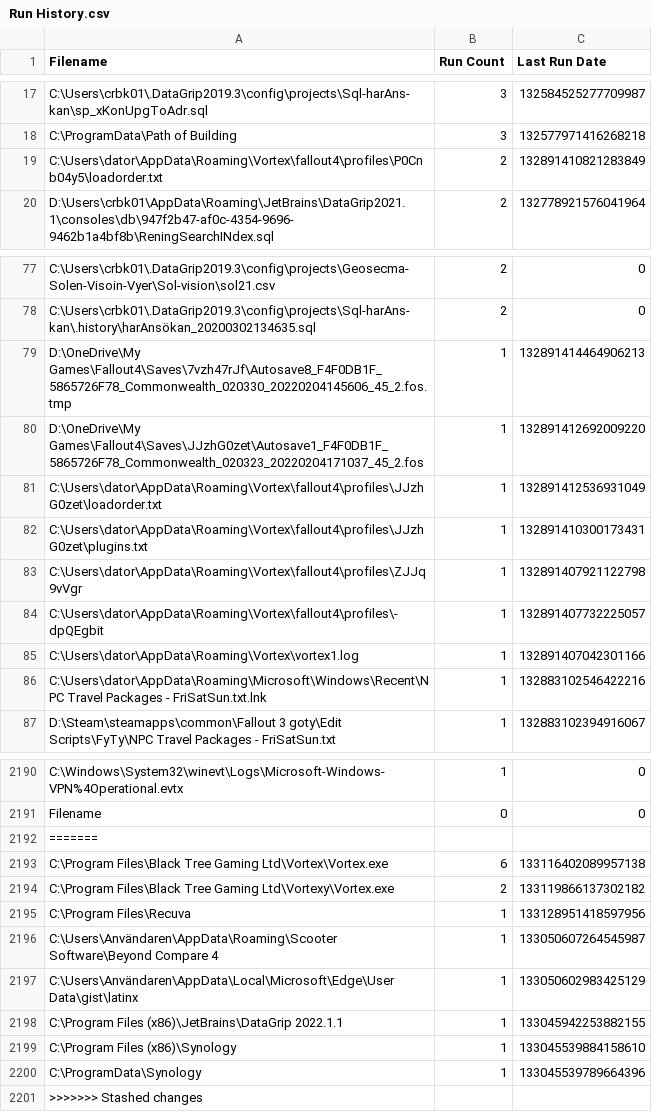
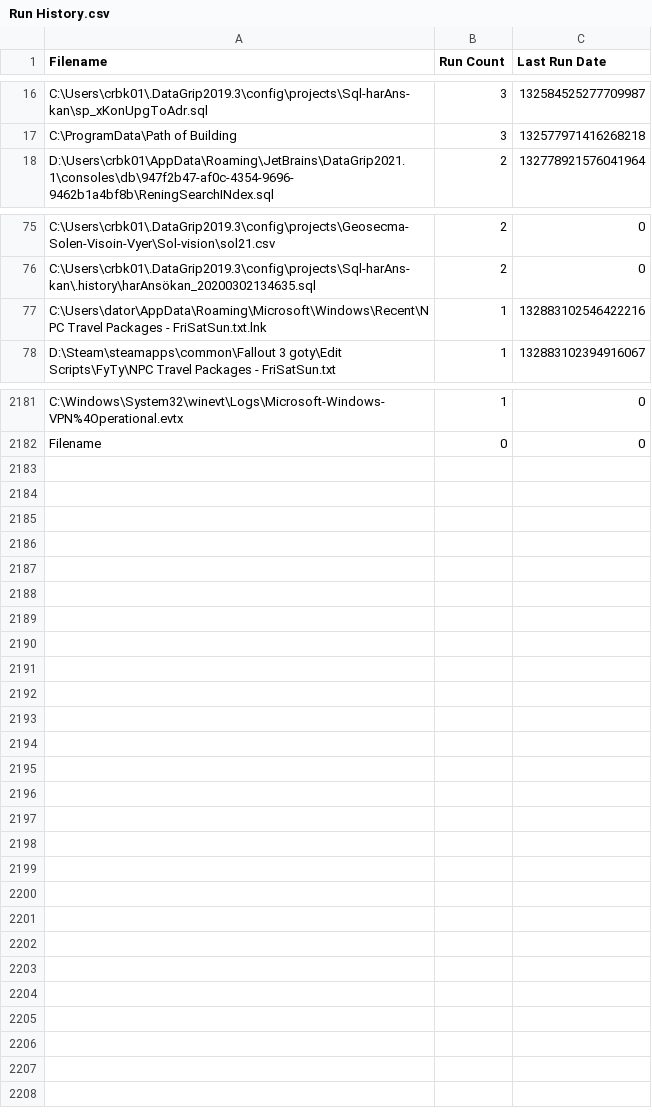
Before and after one commit to perXautomatik/EverythingSettings, a CSV file: Run History.csv, drawn as a sheet; only a part is shown, gaps mark what is left out; the diff covers the shown part only.

```diff
--- a/Run History.csv
+++ b/Run History.csv
@@ -18,3 +17,2 @@ Filename,Run Count,Last Run Date
 "C:\ProgramData\Path of Building",3,132577971416268218
-"C:\Users\dator\AppData\Roaming\Vortex\fallout4\profiles\P0Cnb04y5\loadorder.txt",2,132891410821283849
 "D:\Users\crbk01\AppData\Roaming\JetBrains\DataGrip2021.1\consoles\db\947f2b47-af0c-4354-9696-9462b1a4bf8b\ReningSearchINdex.sql",2,132778921576041964
@@ -78,9 +76,2 @@ Filename,Run Count,Last Run Date
 "C:\Users\crbk01\.DataGrip2019.3\config\projects\Sql-harAns-kan\.history\harAnsökan_20200302134635.sql",2,0
-"D:\OneDrive\My Games\Fallout4\Saves\7vzh47rJf\Autosave8_F4F0DB1F_5865726F78_Commonwealth_020330_20220204145606_45_2.fos.tmp",1,132891414464906213
-"D:\OneDrive\My Games\Fallout4\Saves\JJzhG0zet\Autosave1_F4F0DB1F_5865726F78_Commonwealth_020323_20220204171037_45_2.fos",1,132891412692009220
-"C:\Users\dator\AppData\Roaming\Vortex\fallout4\profiles\JJzhG0zet\loadorder.txt",1,132891412536931049
-"C:\Users\dator\AppData\Roaming\Vortex\fallout4\profiles\JJzhG0zet\plugins.txt",1,132891410300173431
-"C:\Users\dator\AppData\Roaming\Vortex\fallout4\profiles\ZJJq9vVgr",1,132891407921122798
-"C:\Users\dator\AppData\Roaming\Vortex\fallout4\profiles\-dpQEgbit",1,132891407732225057
-"C:\Users\dator\AppData\Roaming\Vortex\vortex1.log",1,132891407042301166
 "C:\Users\dator\AppData\Roaming\Microsoft\Windows\Recent\NPC Travel Packages - FriSatSun.txt.lnk",1,132883102546422216
@@ -2191,11 +2182 @@ Filename,Run Count,Last Run Date
 "Filename",0,0
-=======
-"C:\Program Files\Black Tree Gaming Ltd\Vortex\Vortex.exe",6,133116402089957138
-"C:\Program Files\Black Tree Gaming Ltd\Vortexy\Vortex.exe",2,133119866137302182
-"C:\Program Files\Recuva",1,133128951418597956
-"C:\Users\Användaren\AppData\Roaming\Scooter Software\Beyond Compare 4",1,133050607264545987
-"C:\Users\Användaren\AppData\Local\Microsoft\Edge\User Data\gist\latinx",1,133050602983425129
-"C:\Program Files (x86)\JetBrains\DataGrip 2022.1.1",1,133045942253882155
-"C:\Program Files (x86)\Synology",1,133045539884158610
-"C:\ProgramData\Synology",1,133045539789664396
->>>>>>> Stashed changes
```
Also changed, not shown: 1 removed row elsewhere in this file, Search History.csv, 3 other files.
